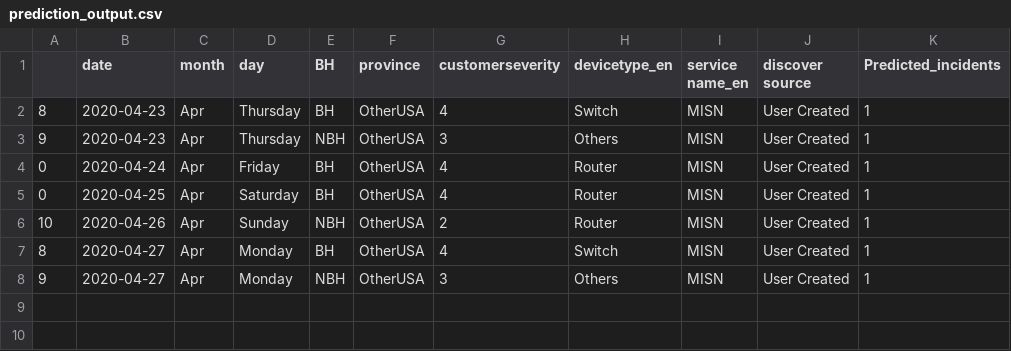
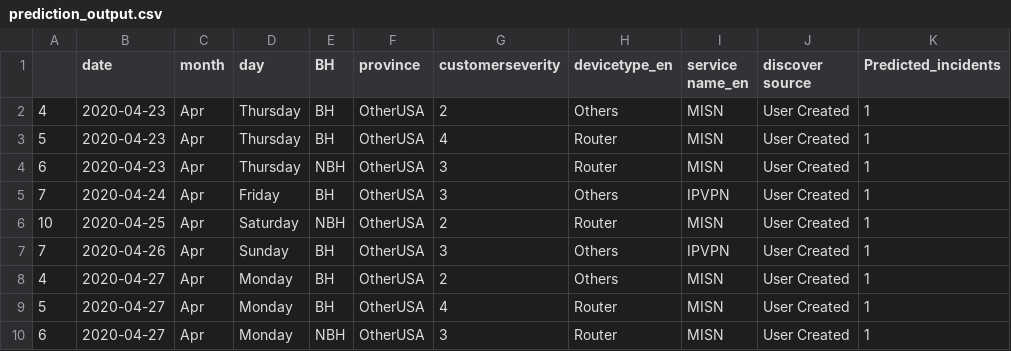
Before and after one commit to AnalyticsSolution/IncidentPredictionTraining, a CSV file: Output/prediction_output.csv, drawn as a sheet.

Commit message:
Pushing Output files to GIT repo

```diff
--- a/Output/prediction_output.csv
+++ b/Output/prediction_output.csv
@@ -1,8 +1,10 @@
 ,date,month,day,BH,province,customerseverity,devicetype_en,service name_en,discover source,Predicted_incidents
-8,2020-04-23,Apr,Thursday,BH,OtherUSA,4,Switch,MISN,User Created,1
-9,2020-04-23,Apr,Thursday,NBH,OtherUSA,3,Others,MISN,User Created,1
-0,2020-04-24,Apr,Friday,BH,OtherUSA,4,Router,MISN,User Created,1
-0,2020-04-25,Apr,Saturday,BH,OtherUSA,4,Router,MISN,User Created,1
-10,2020-04-26,Apr,Sunday,NBH,OtherUSA,2,Router,MISN,User Created,1
-8,2020-04-27,Apr,Monday,BH,OtherUSA,4,Switch,MISN,User Created,1
-9,2020-04-27,Apr,Monday,NBH,OtherUSA,3,Others,MISN,User Created,1
+4,2020-04-23,Apr,Thursday,BH,OtherUSA,2,Others,MISN,User Created,1
+5,2020-04-23,Apr,Thursday,BH,OtherUSA,4,Router,MISN,User Created,1
+6,2020-04-23,Apr,Thursday,NBH,OtherUSA,3,Router,MISN,User Created,1
+7,2020-04-24,Apr,Friday,BH,OtherUSA,3,Others,IPVPN,User Created,1
+10,2020-04-25,Apr,Saturday,NBH,OtherUSA,2,Router,MISN,User Created,1
+7,2020-04-26,Apr,Sunday,BH,OtherUSA,3,Others,IPVPN,User Created,1
+4,2020-04-27,Apr,Monday,BH,OtherUSA,2,Others,MISN,User Created,1
+5,2020-04-27,Apr,Monday,BH,OtherUSA,4,Router,MISN,User Created,1
+6,2020-04-27,Apr,Monday,NBH,OtherUSA,3,Router,MISN,User Created,1
```
Also changed, not shown: Output/prediction_model_metrics.csv, 2 other files.
